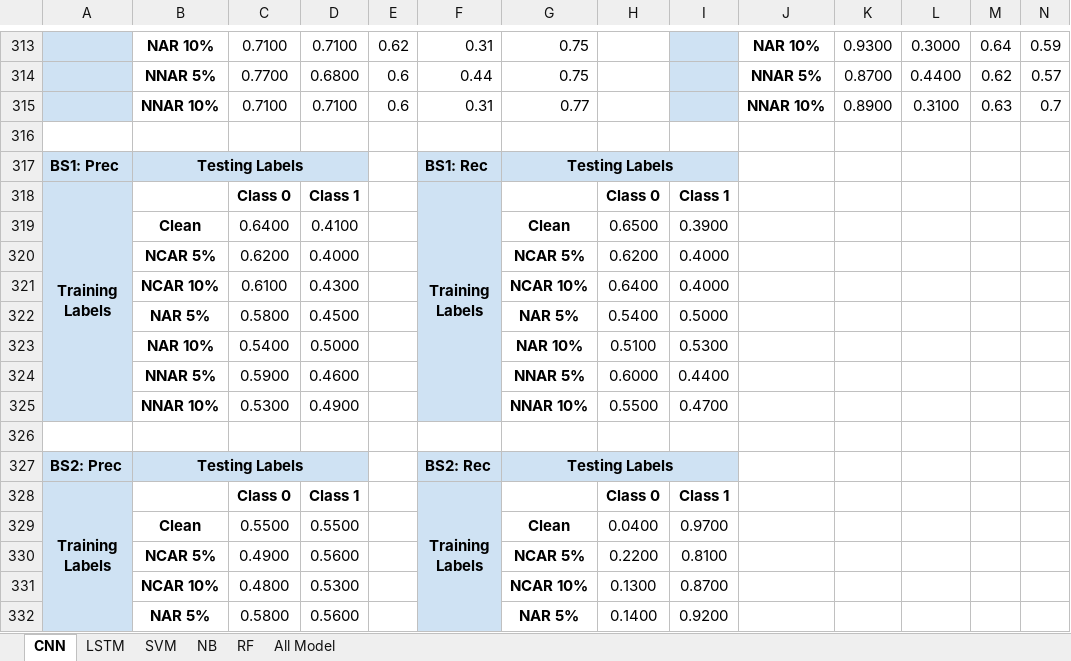
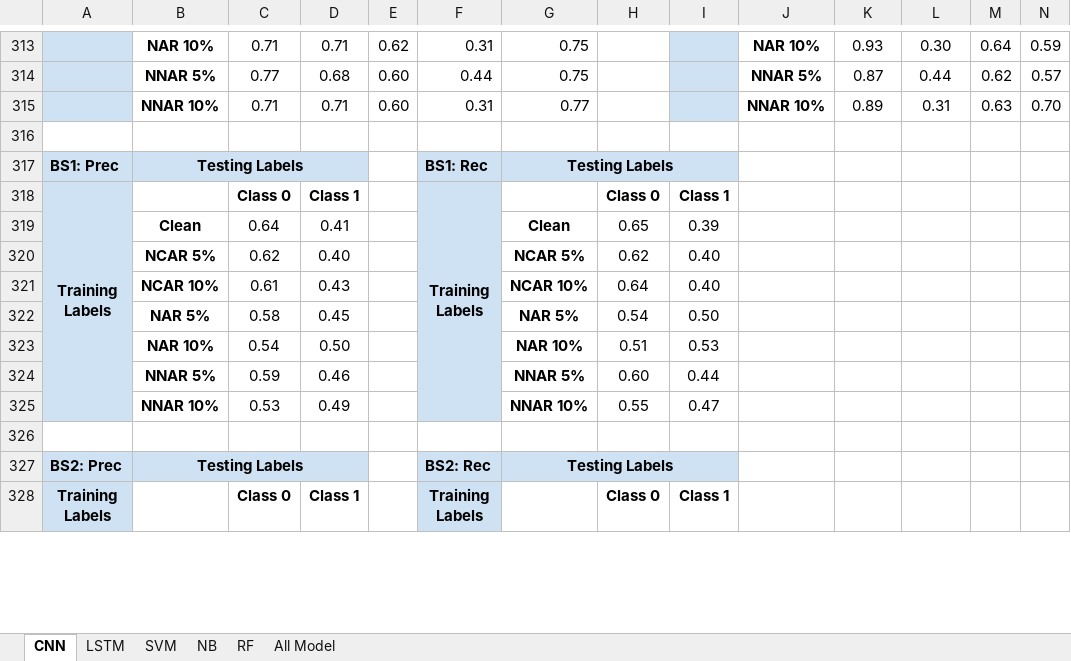
Before and after one commit to gentry-atkinson/model_test, an Excel workbook: results/model_test_collected_results.xlsx, sheet CNN, drawn as a sheet; only a part is shown, gaps mark what is left out; values as stored, in another font and other column widths than the file's, no borders; charts and pictures not drawn; removed rows and columns are numbered as before the commit, all else as after; rows hold the shown columns only; the diff covers the shown part only; the diff names each change by its address in the sheet, - before the commit and + after, or states it on an @@ line.

```diff
--- a/results/model_test_collected_results.xlsx (sheet CNN)
+++ b/results/model_test_collected_results.xlsx (sheet CNN)
-C313: 0.7100
+C313: 0.71
-D313: 0.7100
+D313: 0.71
-K313: 0.9300
+K313: 0.93
-L313: 0.3000
+L313: 0.30
-C314: 0.7700
+C314: 0.77
-D314: 0.6800
+D314: 0.68
-E314:E315: 0.6
+E314:E315: 0.60
-K314: 0.8700
+K314: 0.87
-L314: 0.4400
+L314: 0.44
-C315: 0.7100
+C315: 0.71
-D315: 0.7100
+D315: 0.71
-K315: 0.8900
+K315: 0.89
-L315: 0.3100
+L315: 0.31
-N315: 0.7
+N315: 0.70
-row 319:  | Clean | 0.6400 | 0.4100 |  |  | Clean | 0.6500 | 0.3900
-row 320:  | NCAR 5% | 0.6200 | 0.4000 |  |  | NCAR 5% | 0.6200 | 0.4000
-row 321:  | NCAR 10% | 0.6100 | 0.4300 |  |  | NCAR 10% | 0.6400 | 0.4000
-row 322:  | NAR 5% | 0.5800 | 0.4500 |  |  | NAR 5% | 0.5400 | 0.5000
-row 323:  | NAR 10% | 0.5400 | 0.5000 |  |  | NAR 10% | 0.5100 | 0.5300
-row 324:  | NNAR 5% | 0.5900 | 0.4600 |  |  | NNAR 5% | 0.6000 | 0.4400
-row 325:  | NNAR 10% | 0.5300 | 0.4900 |  |  | NNAR 10% | 0.5500 | 0.4700
+row 319:  | Clean | 0.64 | 0.41 |  |  | Clean | 0.65 | 0.39
+row 320:  | NCAR 5% | 0.62 | 0.40 |  |  | NCAR 5% | 0.62 | 0.40
+row 321:  | NCAR 10% | 0.61 | 0.43 |  |  | NCAR 10% | 0.64 | 0.40
+row 322:  | NAR 5% | 0.58 | 0.45 |  |  | NAR 5% | 0.54 | 0.50
+row 323:  | NAR 10% | 0.54 | 0.50 |  |  | NAR 10% | 0.51 | 0.53
+row 324:  | NNAR 5% | 0.59 | 0.46 |  |  | NNAR 5% | 0.60 | 0.44
+row 325:  | NNAR 10% | 0.53 | 0.49 |  |  | NNAR 10% | 0.55 | 0.47
-row 329:  | Clean | 0.5500 | 0.5500 |  |  | Clean | 0.0400 | 0.9700
-row 330:  | NCAR 5% | 0.4900 | 0.5600 |  |  | NCAR 5% | 0.2200 | 0.8100
-row 331:  | NCAR 10% | 0.4800 | 0.5300 |  |  | NCAR 10% | 0.1300 | 0.8700
-row 332:  | NAR 5% | 0.5800 | 0.5600 |  |  | NAR 5% | 0.1400 | 0.9200
```
Also changed, not shown: 20 added rows, 16 removed rows and 54 edited cells elsewhere in this sheet, sheet SVM, sheet RF, sheet LSTM, sheet NB, 14 other files.
